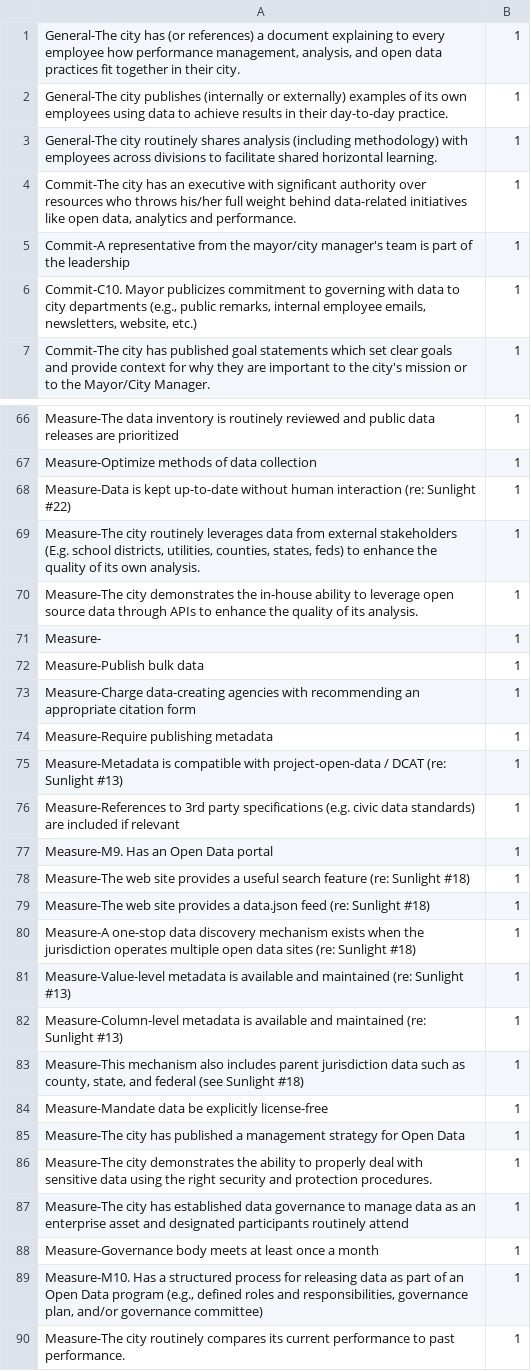
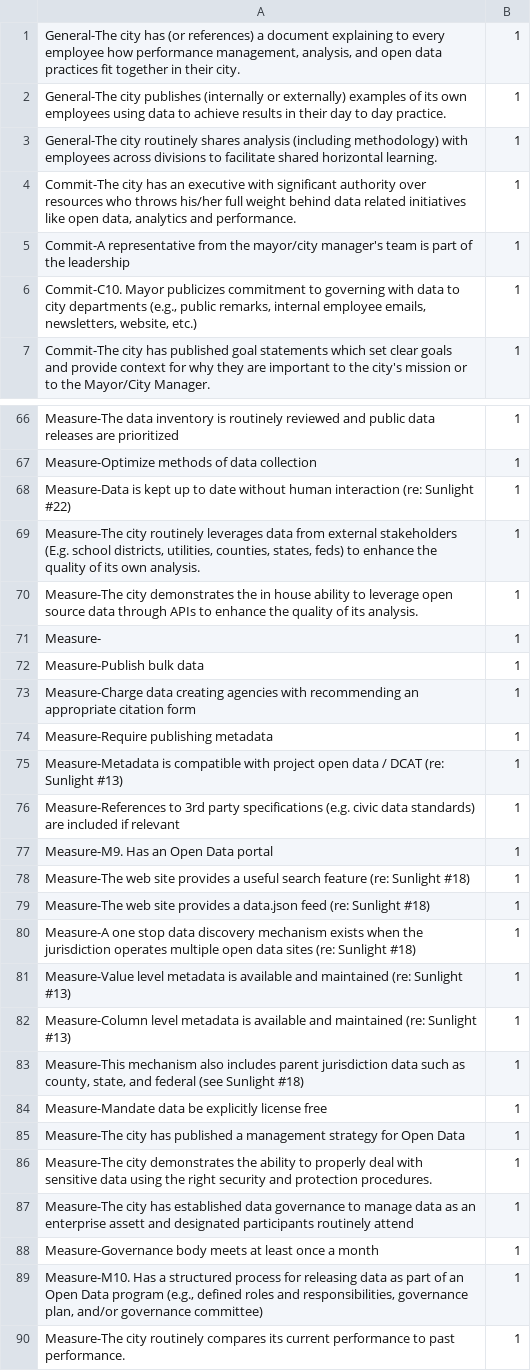
Before and after one commit to govex/govex.github.io, a CSV file: dashboard/Sunburst/mindex4.csv, drawn as a sheet; only a part is shown, gaps mark what is left out; the diff covers the shown part only.

Commit message:
update

```diff
--- a/dashboard/Sunburst/mindex4.csv
+++ b/dashboard/Sunburst/mindex4.csv
@@ -1,5 +1,5 @@
 "General-The city has (or references) a document explaining to every employee how performance management, analysis, and open data practices fit together in their city.",1
-General-The city publishes (internally or externally) examples of its own employees using data to achieve results in their day-to-day practice.,1
+General-The city publishes (internally or externally) examples of its own employees using data to achieve results in their day to day practice.,1
 General-The city routinely shares analysis (including methodology) with employees across divisions to facilitate shared horizontal learning.,1
-"Commit-The city has an executive with significant authority over resources who throws his/her full weight behind data-related initiatives like open data, analytics and performance.",1
+"Commit-The city has an executive with significant authority over resources who throws his/her full weight behind data related initiatives like open data, analytics and performance.",1
 Commit-A representative from the mayor/city manager's team is part of the leadership,1
@@ -67,10 +67,10 @@ Measure-The data inventory is routinely reviewed and public data releases are pr
 Measure-Optimize methods of data collection,1
-Measure-Data is kept up-to-date without human interaction (re: Sunlight #22),1
+Measure-Data is kept up to date without human interaction (re: Sunlight #22),1
 "Measure-The city routinely leverages data from external stakeholders (E.g. school districts, utilities, counties, states, feds) to enhance the quality of its own analysis.",1
-Measure-The city demonstrates the in-house ability to leverage open source data through APIs to enhance the quality of its analysis.,1
+Measure-The city demonstrates the in house ability to leverage open source data through APIs to enhance the quality of its analysis.,1
 Measure-,1
 Measure-Publish bulk data,1
-Measure-Charge data-creating agencies with recommending an appropriate citation form,1
+Measure-Charge data creating agencies with recommending an appropriate citation form,1
 Measure-Require publishing metadata,1
-Measure-Metadata is compatible with project-open-data / DCAT (re: Sunlight #13),1
+Measure-Metadata is compatible with project open data / DCAT (re: Sunlight #13),1
 Measure-References to 3rd party specifications (e.g. civic data standards) are included if relevant,1
@@ -79,10 +79,10 @@ Measure-The web site provides a useful search feature (re: Sunlight #18),1
 Measure-The web site provides a data.json feed (re: Sunlight #18),1
-Measure-A one-stop data discovery mechanism exists when the jurisdiction operates multiple open data sites (re: Sunlight #18),1
-Measure-Value-level metadata is available and maintained (re: Sunlight #13),1
-Measure-Column-level metadata is available and maintained (re: Sunlight #13),1
+Measure-A one stop data discovery mechanism exists when the jurisdiction operates multiple open data sites (re: Sunlight #18),1
+Measure-Value level metadata is available and maintained (re: Sunlight #13),1
+Measure-Column level metadata is available and maintained (re: Sunlight #13),1
 "Measure-This mechanism also includes parent jurisdiction data such as county, state, and federal (see Sunlight #18)",1
-Measure-Mandate data be explicitly license-free,1
+Measure-Mandate data be explicitly license free,1
 Measure-The city has published a management strategy for Open Data,1
 Measure-The city demonstrates the ability to properly deal with sensitive data using the right security and protection procedures.,1
-Measure-The city has established data governance to manage data as an enterprise asset and designated participants routinely attend,1
+Measure-The city has established data governance to manage data as an enterprise assett and designated participants routinely attend,1
 Measure-Governance body meets at least once a month,1
```
Also changed, not shown: 29 edited cells elsewhere in this file.
